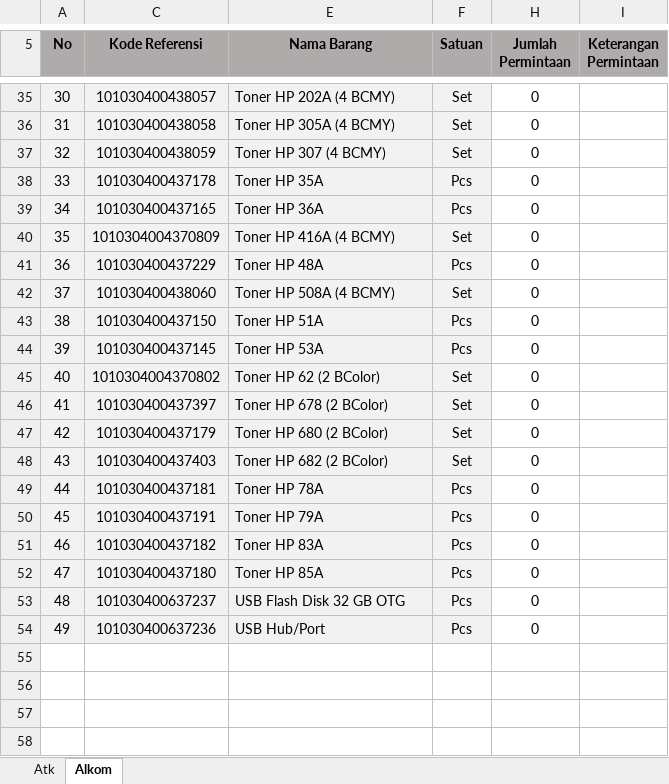
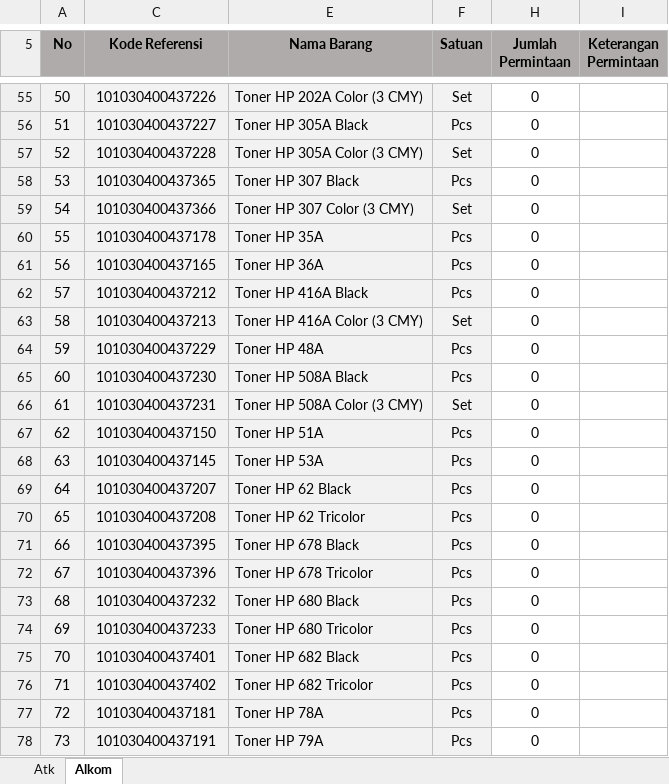
Before and after one commit to mfahmifadhs/siporsat, an Excel workbook: public/format/format_permintaan_atk.xlsx, sheet Alkom, drawn as a sheet; only a part is shown, gaps mark what is left out; the shorter side is filled out with more unchanged rows; values as stored, in another font and other column widths than the file's, no borders; removed rows and columns are numbered as before the commit, all else as after; the diff covers the shown part only; the diff names each change by its address in the sheet, - before the commit and + after, or states it on an @@ line.

```diff
--- a/public/format/format_permintaan_atk.xlsx (sheet Alkom)
+++ b/public/format/format_permintaan_atk.xlsx (sheet Alkom)
@@ column A (No) renumbered from row 10 down @@
-C55 (Kode Referensi): 101030400438057
+C55 (Kode Referensi): 101030400437226
-E55 (Nama Barang): Toner HP 202A (4 BCMY)
+E55 (Nama Barang): Toner HP 202A Color (3 CMY)
+row 56: 51 | 101030400437227 | Toner HP 305A Black | Pcs | 0
-C57 (Kode Referensi): 101030400438058
+C57 (Kode Referensi): 101030400437228
-E57 (Nama Barang): Toner HP 305A (4 BCMY)
+E57 (Nama Barang): Toner HP 305A Color (3 CMY)
+row 58: 53 | 101030400437365 | Toner HP 307 Black | Pcs | 0
-C59 (Kode Referensi): 101030400438059
+C59 (Kode Referensi): 101030400437366
-E59 (Nama Barang): Toner HP 307 (4 BCMY)
+E59 (Nama Barang): Toner HP 307 Color (3 CMY)
+row 62: 57 | 101030400437212 | Toner HP 416A Black | Pcs | 0
-C63 (Kode Referensi): 1010304004370809
+C63 (Kode Referensi): 101030400437213
-E63 (Nama Barang): Toner HP 416A (4 BCMY)
+E63 (Nama Barang): Toner HP 416A Color (3 CMY)
+row 65: 60 | 101030400437230 | Toner HP 508A Black | Pcs | 0
-C66 (Kode Referensi): 101030400438060
+C66 (Kode Referensi): 101030400437231
-E66 (Nama Barang): Toner HP 508A (4 BCMY)
+E66 (Nama Barang): Toner HP 508A Color (3 CMY)
-row 45: 40 | 1010304004370802 | Toner HP 62 (2 BColor) | Set | 0
-row 46: 41 | 101030400437397 | Toner HP 678 (2 BColor) | Set | 0
-row 47: 42 | 101030400437179 | Toner HP 680 (2 BColor) | Set | 0
-row 48: 43 | 101030400437403 | Toner HP 682 (2 BColor) | Set | 0
+row 69: 64 | 101030400437207 | Toner HP 62 Black | Pcs | 0
+row 70: 65 | 101030400437208 | Toner HP 62 Tricolor | Pcs | 0
+row 71: 66 | 101030400437395 | Toner HP 678 Black | Pcs | 0
+row 72: 67 | 101030400437396 | Toner HP 678 Tricolor | Pcs | 0
+row 73: 68 | 101030400437232 | Toner HP 680 Black | Pcs | 0
+row 74: 69 | 101030400437233 | Toner HP 680 Tricolor | Pcs | 0
+row 75: 70 | 101030400437401 | Toner HP 682 Black | Pcs | 0
+row 76: 71 | 101030400437402 | Toner HP 682 Tricolor | Pcs | 0
```
Also changed, not shown: 22 added rows, 2 removed rows and 30 edited cells elsewhere in this sheet, hidden cells, 1 other file.
